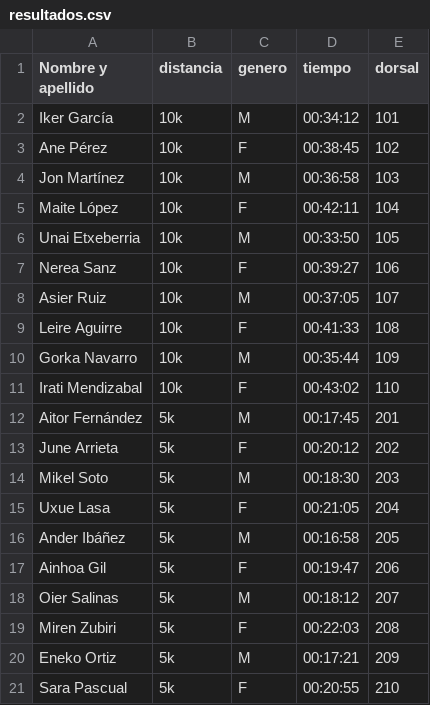
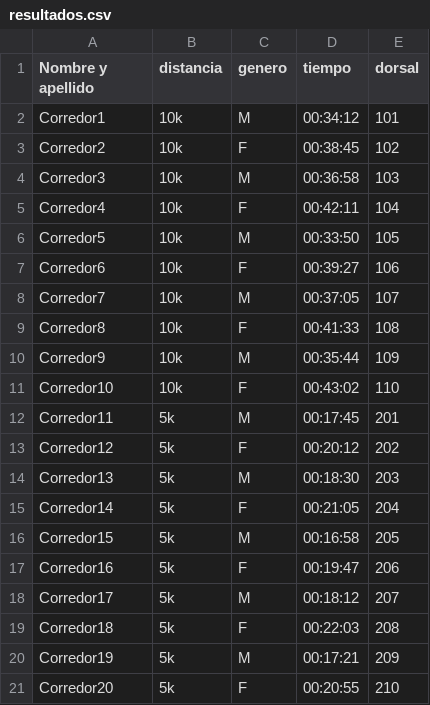
Before and after one commit to asierdelanava/asierdelanava.github.io, a CSV file: resultados.csv, drawn as a sheet.

Commit message:
Update resultados.csv

```diff
--- a/resultados.csv
+++ b/resultados.csv
@@ -1,21 +1,21 @@
 Nombre y apellido,distancia,genero,tiempo,dorsal
-Iker García,10k,M,00:34:12,101
-Ane Pérez,10k,F,00:38:45,102
-Jon Martínez,10k,M,00:36:58,103
-Maite López,10k,F,00:42:11,104
-Unai Etxeberria,10k,M,00:33:50,105
-Nerea Sanz,10k,F,00:39:27,106
-Asier Ruiz,10k,M,00:37:05,107
-Leire Aguirre,10k,F,00:41:33,108
-Gorka Navarro,10k,M,00:35:44,109
-Irati Mendizabal,10k,F,00:43:02,110
-Aitor Fernández,5k,M,00:17:45,201
-June Arrieta,5k,F,00:20:12,202
-Mikel Soto,5k,M,00:18:30,203
-Uxue Lasa,5k,F,00:21:05,204
-Ander Ibáñez,5k,M,00:16:58,205
-Ainhoa Gil,5k,F,00:19:47,206
-Oier Salinas,5k,M,00:18:12,207
-Miren Zubiri,5k,F,00:22:03,208
-Eneko Ortiz,5k,M,00:17:21,209
-Sara Pascual,5k,F,00:20:55,210
+Corredor1,10k,M,00:34:12,101
+Corredor2,10k,F,00:38:45,102
+Corredor3,10k,M,00:36:58,103
+Corredor4,10k,F,00:42:11,104
+Corredor5,10k,M,00:33:50,105
+Corredor6,10k,F,00:39:27,106
+Corredor7,10k,M,00:37:05,107
+Corredor8,10k,F,00:41:33,108
+Corredor9,10k,M,00:35:44,109
+Corredor10,10k,F,00:43:02,110
+Corredor11,5k,M,00:17:45,201
+Corredor12,5k,F,00:20:12,202
+Corredor13,5k,M,00:18:30,203
+Corredor14,5k,F,00:21:05,204
+Corredor15,5k,M,00:16:58,205
+Corredor16,5k,F,00:19:47,206
+Corredor17,5k,M,00:18:12,207
+Corredor18,5k,F,00:22:03,208
+Corredor19,5k,M,00:17:21,209
+Corredor20,5k,F,00:20:55,210
```
